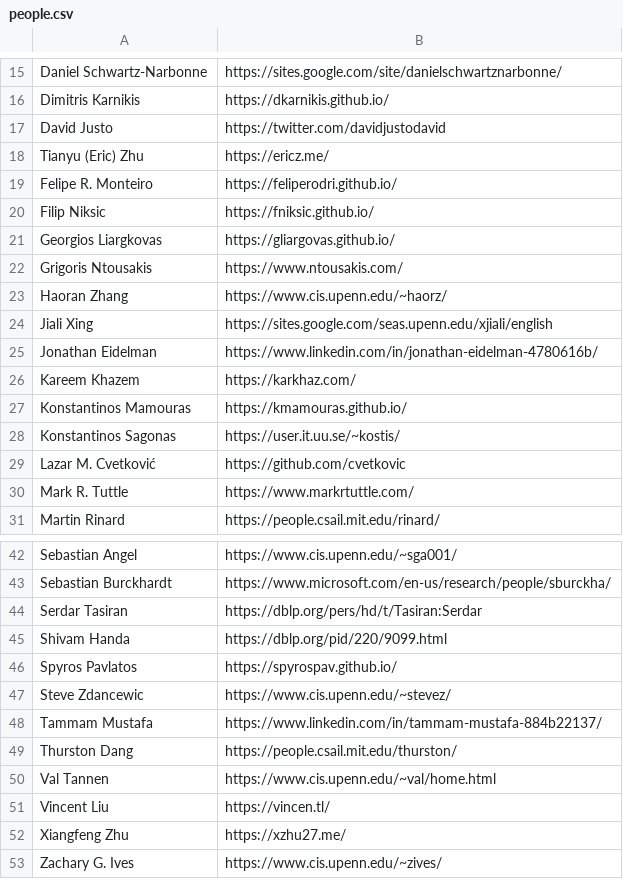
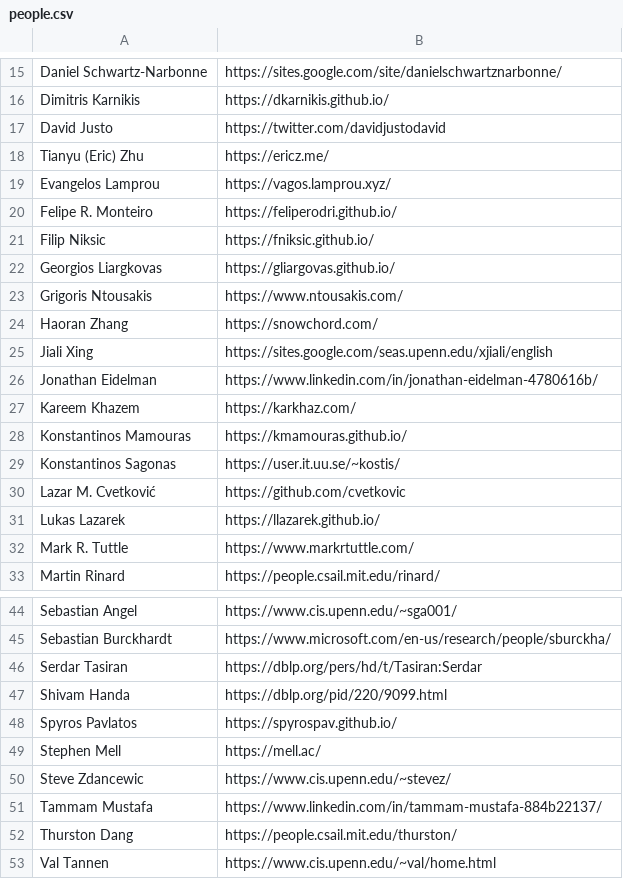
Before and after one commit to angelhof/angelhof.github.io, a CSV file: files/people.csv, drawn as a sheet; only a part is shown, gaps mark what is left out; the shorter side is filled out with more unchanged rows.

```diff
--- a/files/people.csv
+++ b/files/people.csv
@@ -18,2 +18,3 @@ David Justo | https://twitter.com/davidjustodavid
 Tianyu (Eric) Zhu | https://ericz.me/
+Evangelos Lamprou | https://vagos.lamprou.xyz/
 Felipe R. Monteiro | https://feliperodri.github.io/
@@ -22,3 +23,3 @@ Georgios Liargkovas | https://gliargovas.github.io/
 Grigoris Ntousakis | https://www.ntousakis.com/
-Haoran Zhang | https://www.cis.upenn.edu/~haorz/
+Haoran Zhang | https://snowchord.com/
 Jiali Xing | https://sites.google.com/seas.upenn.edu/xjiali/english
@@ -29,2 +30,3 @@ Konstantinos Sagonas | https://user.it.uu.se/~kostis/
 Lazar M. Cvetković | https://github.com/cvetkovic
+Lukas Lazarek | https://llazarek.github.io/
 Mark R. Tuttle | https://www.markrtuttle.com/
@@ -46,2 +48,3 @@ Shivam Handa | https://dblp.org/pid/220/9099.html
 Spyros Pavlatos | https://spyrospav.github.io/
+Stephen Mell | https://mell.ac/
 Steve Zdancewic | https://www.cis.upenn.edu/~stevez/
```
Also changed, not shown: 1 other file.
